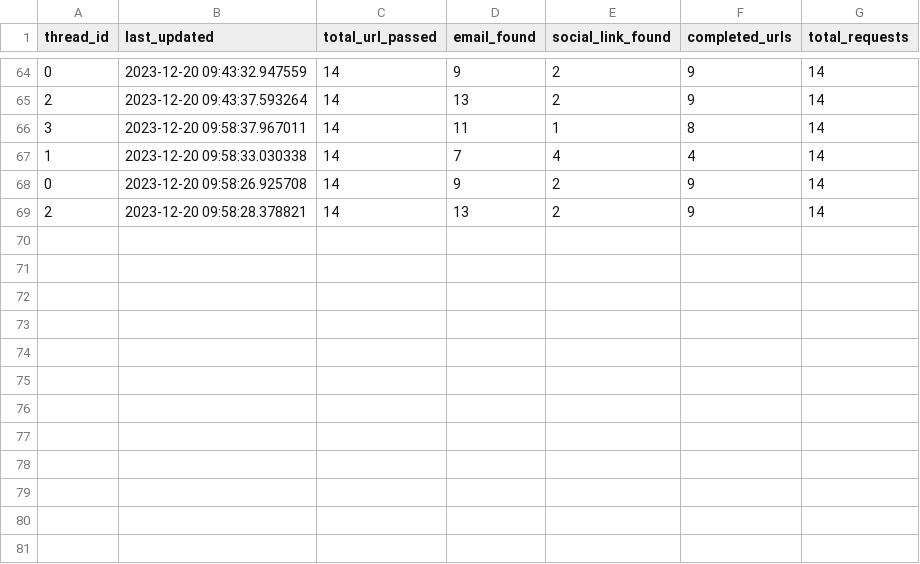
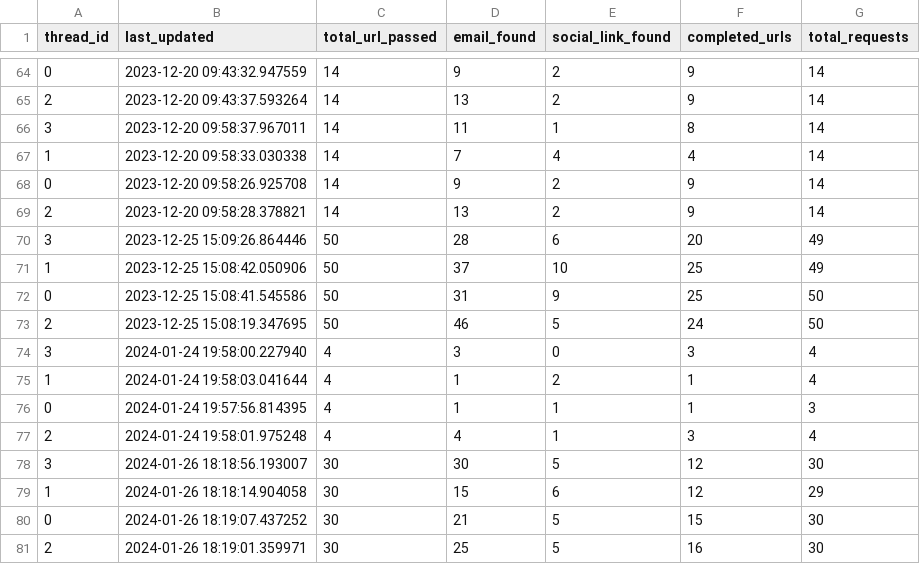
Before and after one commit to s-bose7/Regie, a CSV file: regie_engine/stats/email_collection_stats_prior.csv, drawn as a sheet; only a part is shown, gaps mark what is left out; the diff names each change by its address in the sheet, - before the commit and + after, or states it on an @@ line.

Commit message:
Deprecated crawlbase API separate threads, now crwalbase API will get called by Regie native threds

```diff
--- a/regie_engine/stats/email_collection_stats_prior.csv
+++ b/regie_engine/stats/email_collection_stats_prior.csv
+row 70: 3 | 2023-12-25 15:09:26.864446 | 50 | 28 | 6 | 20 | 49
+row 71: 1 | 2023-12-25 15:08:42.050906 | 50 | 37 | 10 | 25 | 49
+row 72: 0 | 2023-12-25 15:08:41.545586 | 50 | 31 | 9 | 25 | 50
+row 73: 2 | 2023-12-25 15:08:19.347695 | 50 | 46 | 5 | 24 | 50
+row 74: 3 | 2024-01-24 19:58:00.227940 | 4 | 3 | 0 | 3 | 4
+row 75: 1 | 2024-01-24 19:58:03.041644 | 4 | 1 | 2 | 1 | 4
+row 76: 0 | 2024-01-24 19:57:56.814395 | 4 | 1 | 1 | 1 | 3
+row 77: 2 | 2024-01-24 19:58:01.975248 | 4 | 4 | 1 | 3 | 4
+row 78: 3 | 2024-01-26 18:18:56.193007 | 30 | 30 | 5 | 12 | 30
+row 79: 1 | 2024-01-26 18:18:14.904058 | 30 | 15 | 6 | 12 | 29
+row 80: 0 | 2024-01-26 18:19:07.437252 | 30 | 21 | 5 | 15 | 30
+row 81: 2 | 2024-01-26 18:19:01.359971 | 30 | 25 | 5 | 16 | 30
```
Also changed, not shown: regie_engine/stats/email_collection_stats_live.csv, 5 other files.
